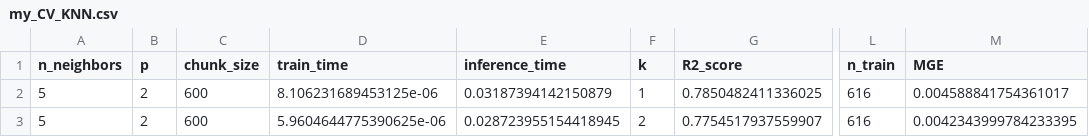
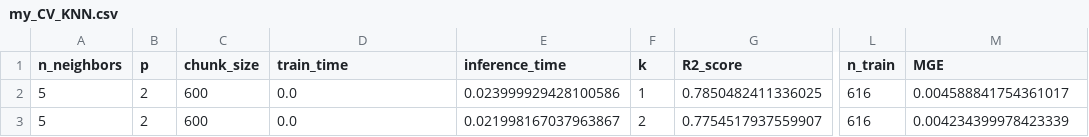
Before and after one commit to hitimr/ML_2020, a CSV file: Ex2/Moneyball/out/KNN/my_CV_KNN.csv, drawn as a sheet; only a part is shown, gaps mark what is left out; the diff names each change by its address in the sheet, - before the commit and + after, or states it on an @@ line.

```diff
--- a/Ex2/Moneyball/out/KNN/my_CV_KNN.csv
+++ b/Ex2/Moneyball/out/KNN/my_CV_KNN.csv
-D2 (train_time): 8.106231689453125e-06
+D2 (train_time): 0.0
-E2 (inference_time): 0.03187394142150879
+E2 (inference_time): 0.023999929428100586
-D3 (train_time): 5.9604644775390625e-06
+D3 (train_time): 0.0
-E3 (inference_time): 0.028723955154418945
+E3 (inference_time): 0.021998167037963867
-M3 (MGE): 0.0042343999784233395
+M3 (MGE): 0.004234399978423339
```
Also changed, not shown: Ex2/Moneyball/out/KNN/sklearn_CV_KNN.csv, Ex2/Moneyball/out/SGD/my_CV_SGD.csv, 9 other files.
